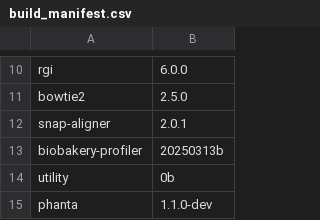
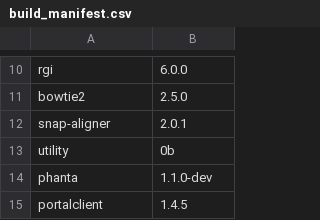
Before and after one commit to vdblab/dockerfiles, a CSV file: build_manifest.csv, drawn as a sheet; only a part is shown, gaps mark what is left out; the shorter side is filled out with more unchanged rows; the diff names each change by its address in the sheet, - before the commit and + after, or states it on an @@ line.

```diff
--- a/build_manifest.csv
+++ b/build_manifest.csv
-row 13: biobakery-profiler | 20250313b
```
Also changed, not shown: 11 other files.
